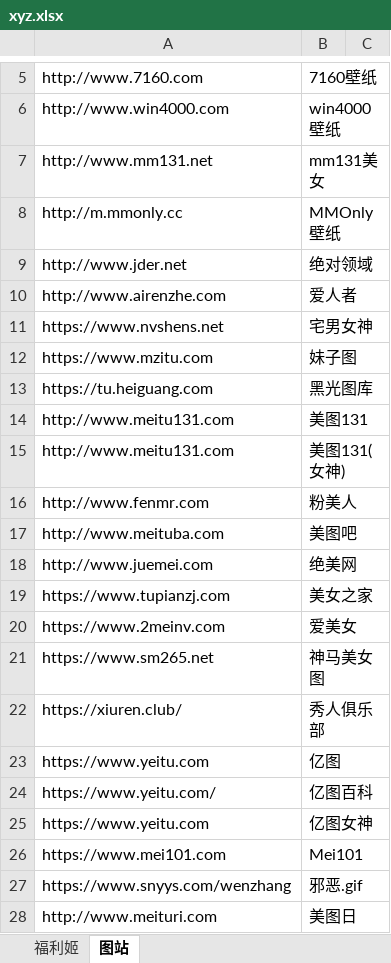
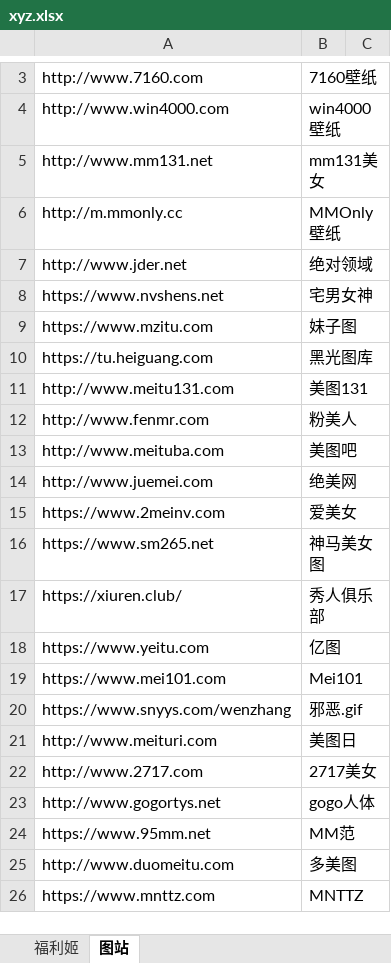
Before and after one commit to SH-YJ/PythonStudy, an Excel workbook: Normal/xyz.xlsx, sheet 图站, drawn as a sheet; only a part is shown, gaps mark what is left out; the shorter side is filled out with more unchanged rows; values as stored, in another font and other column widths than the file's, no cell formats; the diff covers the shown part only; the diff names each change by its address in the sheet, - before the commit and + after, or states it on an @@ line.

```diff
--- a/Normal/xyz.xlsx (sheet 图站)
+++ b/Normal/xyz.xlsx (sheet 图站)
-row 10: http://www.airenzhe.com | 爱人者
-row 15: http://www.meitu131.com | 美图131(女神)
-row 19: https://www.tupianzj.com | 美女之家
-row 24: https://www.yeitu.com/ | 亿图百科
-row 25: https://www.yeitu.com | 亿图女神
```
Also changed, not shown: 7 removed rows and 2 edited cells elsewhere in this sheet, cell formats, 2 other files.
